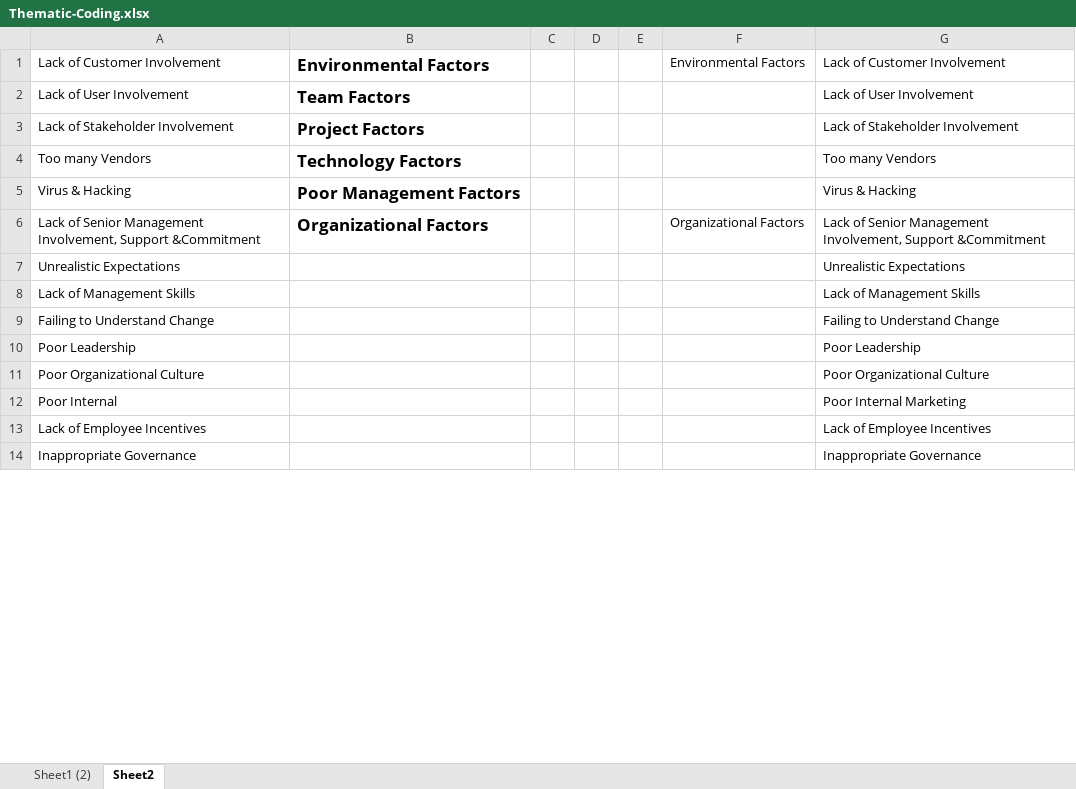
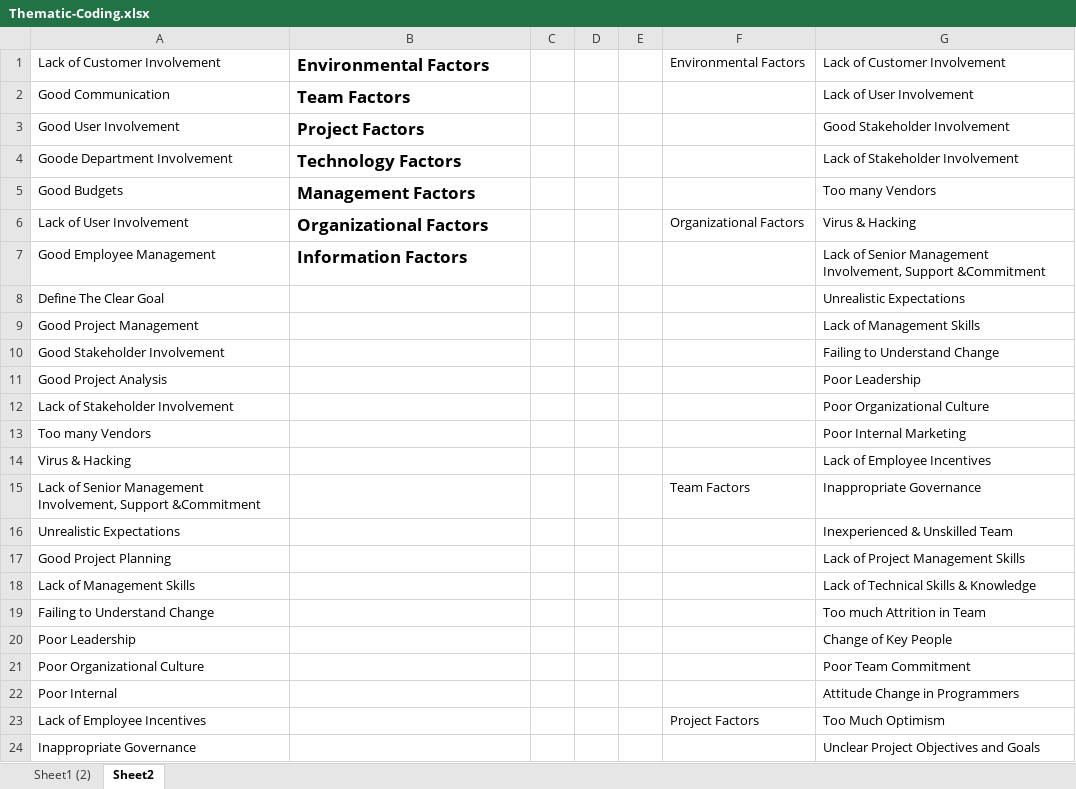
Before and after one commit to mellyonz/BCIS301---AMIC700---Thematic-Coding-Assignment, an Excel workbook: Thematic-Coding.xlsx, sheet Sheet2, drawn as a sheet; only a part is shown; values as stored, in another font and other column widths than the file's, no borders; addresses are those after the commit; the diff covers the shown part only; the diff names each change by its address in the sheet, - before the commit and + after, or states it on an @@ line.

Commit message:
Update Thematic-Coding.xlsx
I Chage some code to more specific and fix the supergroup choose. But Some parts I Highlight them, I do not know how to give a definition to them.

```diff
--- a/Thematic-Coding.xlsx (sheet Sheet2)
+++ b/Thematic-Coding.xlsx (sheet Sheet2)
+row 2: Good Communication | Team Factors |  |  |  |  | Lack of User Involvement
+row 3: Good User Involvement | Project Factors |  |  |  |  | Good Stakeholder Involvement
+row 4: Goode Department Involvement | Technology Factors |  |  |  |  | Lack of Stakeholder Involvement
+row 5: Good Budgets | Management Factors |  |  |  |  | Too many Vendors
-B6: Team Factors
+B6: Organizational Factors
-F6: (empty)
+F6: Organizational Factors
-G6: Lack of User Involvement
+G6: Virus & Hacking
+row 7: Good Employee Management | Information Factors |  |  |  |  | Lack of Senior Management Involvement, Support &Commitment
+row 8: Define The Clear Goal |  |  |  |  |  | Unrealistic Expectations
+row 9: Good Project Management |  |  |  |  |  | Lack of Management Skills
+row 10: Good Stakeholder Involvement |  |  |  |  |  | Failing to Understand Change
+row 11: Good Project Analysis |  |  |  |  |  | Poor Leadership
-B12: Project Factors
+B12: (empty)
-G12: Lack of Stakeholder Involvement
+G12: Poor Organizational Culture
-B13: Technology Factors
+B13: (empty)
-G13: Too many Vendors
+G13: Poor Internal Marketing
-B14: Poor Management Factors
+B14: (empty)
-G14: Virus & Hacking
+G14: Lack of Employee Incentives
-B15: Organizational Factors
+B15: (empty)
-F15: Organizational Factors
+F15: Team Factors
-G15: Lack of Senior Management Involvement, Support &Commitment
+G15: Inappropriate Governance
-G16: Unrealistic Expectations
+G16: Inexperienced & Unskilled Team
+row 17: Good Project Planning |  |  |  |  |  | Lack of Project Management Skills
-G18: Lack of Management Skills
+G18: Lack of Technical Skills & Knowledge
-G19: Failing to Understand Change
+G19: Too much Attrition in Team
-G20: Poor Leadership
+G20: Change of Key People
-G21: Poor Organizational Culture
+G21: Poor Team Commitment
-G22: Poor Internal Marketing
+G22: Attitude Change in Programmers
-F23: (empty)
+F23: Project Factors
-G23: Lack of Employee Incentives
+G23: Too Much Optimism
-G24: Inappropriate Governance
+G24: Unclear Project Objectives and Goals
```
Also changed, not shown: 1 added row and 55 edited cells elsewhere in this sheet, sheet Sheet1 (2).
